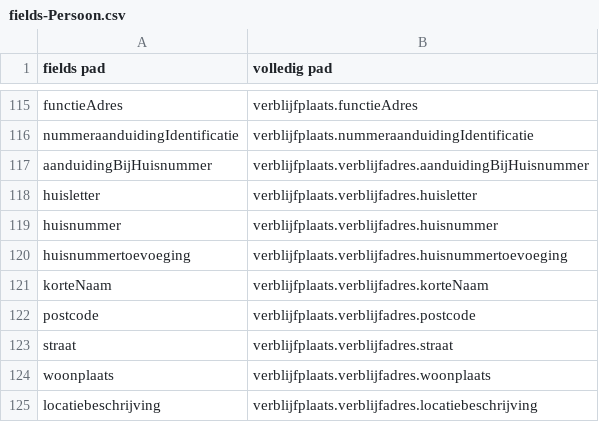
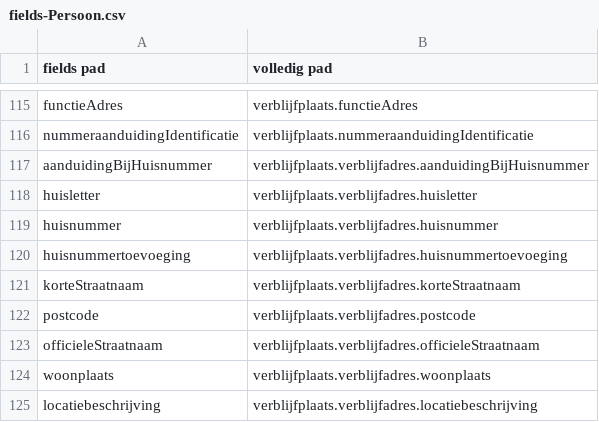
Before and after one commit to BRP-API/Haal-Centraal-BRP-bevragen, a CSV file: features/fields-Persoon.csv, drawn as a sheet; only a part is shown, gaps mark what is left out.

```diff
--- a/features/fields-Persoon.csv
+++ b/features/fields-Persoon.csv
@@ -120,5 +120,5 @@ huisnummer,verblijfplaats.verblijfadres.huisnummer
 huisnummertoevoeging,verblijfplaats.verblijfadres.huisnummertoevoeging
-korteNaam,verblijfplaats.verblijfadres.korteNaam
+korteStraatnaam,verblijfplaats.verblijfadres.korteStraatnaam
 postcode,verblijfplaats.verblijfadres.postcode
-straat,verblijfplaats.verblijfadres.straat
+officieleStraatnaam,verblijfplaats.verblijfadres.officieleStraatnaam
 woonplaats,verblijfplaats.verblijfadres.woonplaats
```
Also changed, not shown: features/fields-mapping-Persoon.csv, 9 other files.
